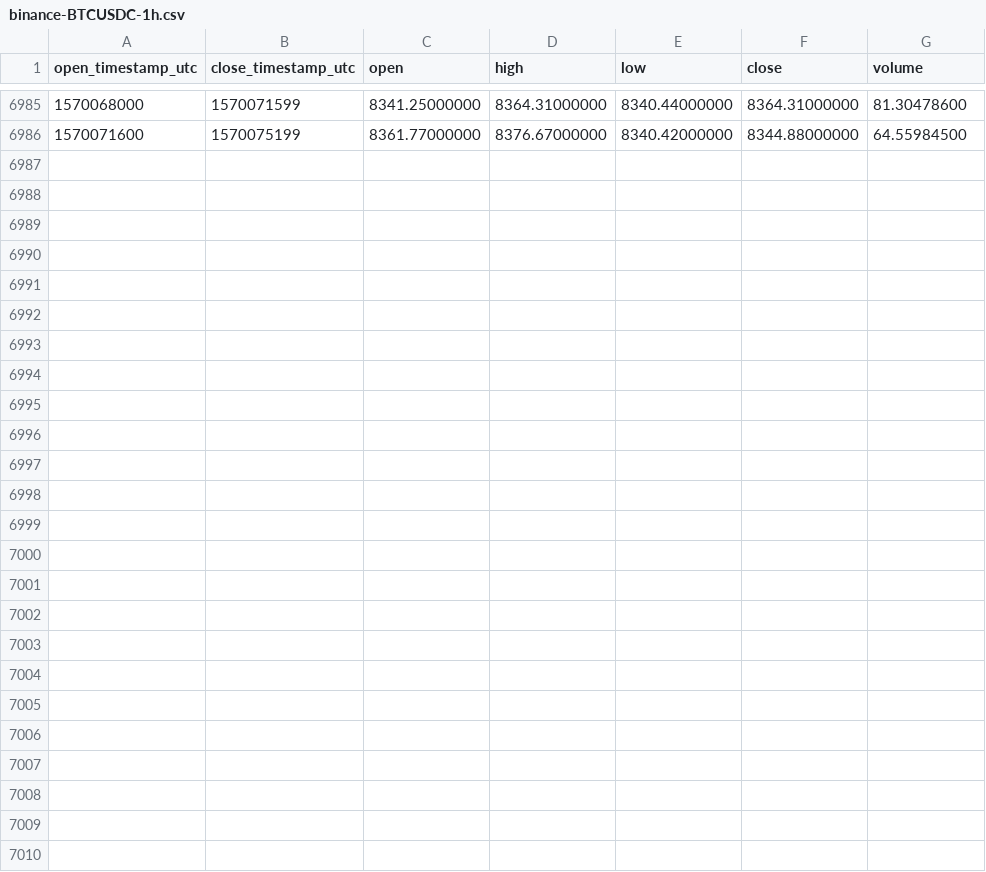
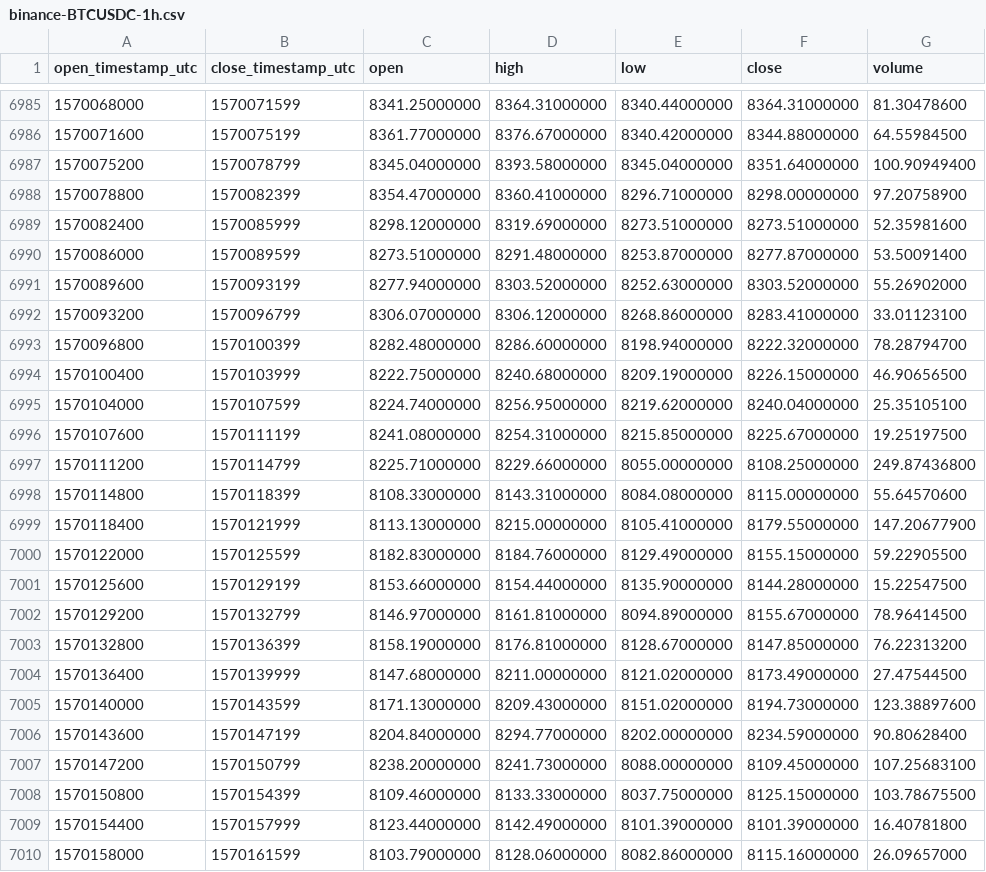
Before and after one commit to cryptobigbro/binance-BTCUSDC, a CSV file: binance-BTCUSDC-1h.csv, drawn as a sheet; only a part is shown, gaps mark what is left out.

Commit message:
Update OHLCV data.

```diff
--- a/binance-BTCUSDC-1h.csv
+++ b/binance-BTCUSDC-1h.csv
@@ -6986 +6986,25 @@ open_timestamp_utc,close_timestamp_utc,open,high,low,close,volume
 1570071600,1570075199,8361.77000000,8376.67000000,8340.42000000,8344.88000000,64.55984500
+1570075200,1570078799,8345.04000000,8393.58000000,8345.04000000,8351.64000000,100.90949400
+1570078800,1570082399,8354.47000000,8360.41000000,8296.71000000,8298.00000000,97.20758900
+1570082400,1570085999,8298.12000000,8319.69000000,8273.51000000,8273.51000000,52.35981600
+1570086000,1570089599,8273.51000000,8291.48000000,8253.87000000,8277.87000000,53.50091400
+1570089600,1570093199,8277.94000000,8303.52000000,8252.63000000,8303.52000000,55.26902000
+1570093200,1570096799,8306.07000000,8306.12000000,8268.86000000,8283.41000000,33.01123100
+1570096800,1570100399,8282.48000000,8286.60000000,8198.94000000,8222.32000000,78.28794700
+1570100400,1570103999,8222.75000000,8240.68000000,8209.19000000,8226.15000000,46.90656500
+1570104000,1570107599,8224.74000000,8256.95000000,8219.62000000,8240.04000000,25.35105100
+1570107600,1570111199,8241.08000000,8254.31000000,8215.85000000,8225.67000000,19.25197500
+1570111200,1570114799,8225.71000000,8229.66000000,8055.00000000,8108.25000000,249.87436800
+1570114800,1570118399,8108.33000000,8143.31000000,8084.08000000,8115.00000000,55.64570600
+1570118400,1570121999,8113.13000000,8215.00000000,8105.41000000,8179.55000000,147.20677900
+1570122000,1570125599,8182.83000000,8184.76000000,8129.49000000,8155.15000000,59.22905500
+1570125600,1570129199,8153.66000000,8154.44000000,8135.90000000,8144.28000000,15.22547500
+1570129200,1570132799,8146.97000000,8161.81000000,8094.89000000,8155.67000000,78.96414500
+1570132800,1570136399,8158.19000000,8176.81000000,8128.67000000,8147.85000000,76.22313200
+1570136400,1570139999,8147.68000000,8211.00000000,8121.02000000,8173.49000000,27.47544500
+1570140000,1570143599,8171.13000000,8209.43000000,8151.02000000,8194.73000000,123.38897600
+1570143600,1570147199,8204.84000000,8294.77000000,8202.00000000,8234.59000000,90.80628400
+1570147200,1570150799,8238.20000000,8241.73000000,8088.00000000,8109.45000000,107.25683100
+1570150800,1570154399,8109.46000000,8133.33000000,8037.75000000,8125.15000000,103.78675500
+1570154400,1570157999,8123.44000000,8142.49000000,8101.39000000,8101.39000000,16.40781800
+1570158000,1570161599,8103.79000000,8128.06000000,8082.86000000,8115.16000000,26.09657000
```
Also changed, not shown: binance-BTCUSDC-1d.csv.
